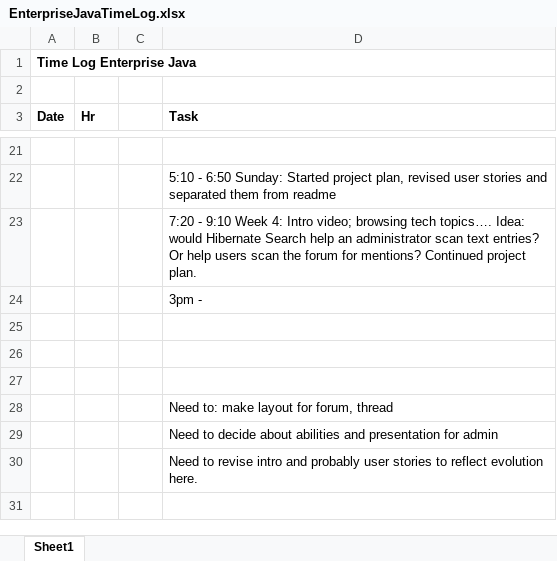
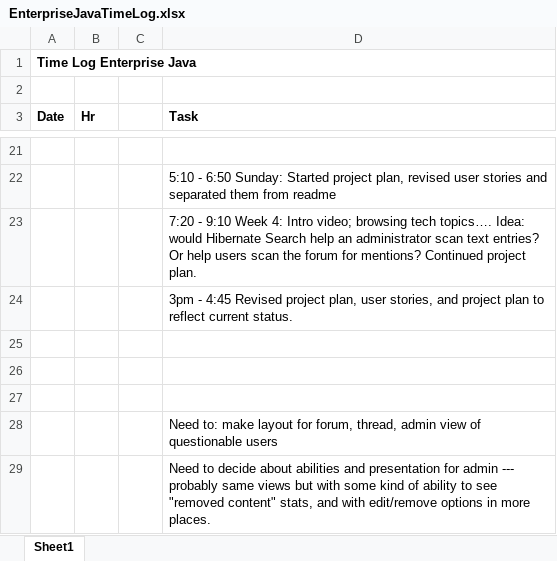
Before and after one commit to haandahl/income-experiences, an Excel workbook: EnterpriseJavaTimeLog.xlsx, sheet Sheet1, drawn as a sheet; only a part is shown, gaps mark what is left out; values as stored, in another font and other column widths than the file's, no borders; the diff names each change by its address in the sheet, - before the commit and + after, or states it on an @@ line.

Commit message:
Adds page designs for initial scope except forum and admin

```diff
--- a/EnterpriseJavaTimeLog.xlsx (sheet Sheet1)
+++ b/EnterpriseJavaTimeLog.xlsx (sheet Sheet1)
-D24 (Task): 3pm -
+D24 (Task): 3pm - 4:45 Revised project plan, user stories, and project plan to reflect current status.
-D28 (Task): …for forum, thread
+D28 (Task): …for forum, thread, admin view of questionable users
-D29 (Task): …for admin
+D29 (Task): …for admin --- probably same views but with some kind of ability to see "removed content" stats, and with edit/remove options in more places.
-row 30:  |  |  | Need to revise intro and probably user stories to reflect evolution here.
```
Also changed, not shown: 9 other files.
